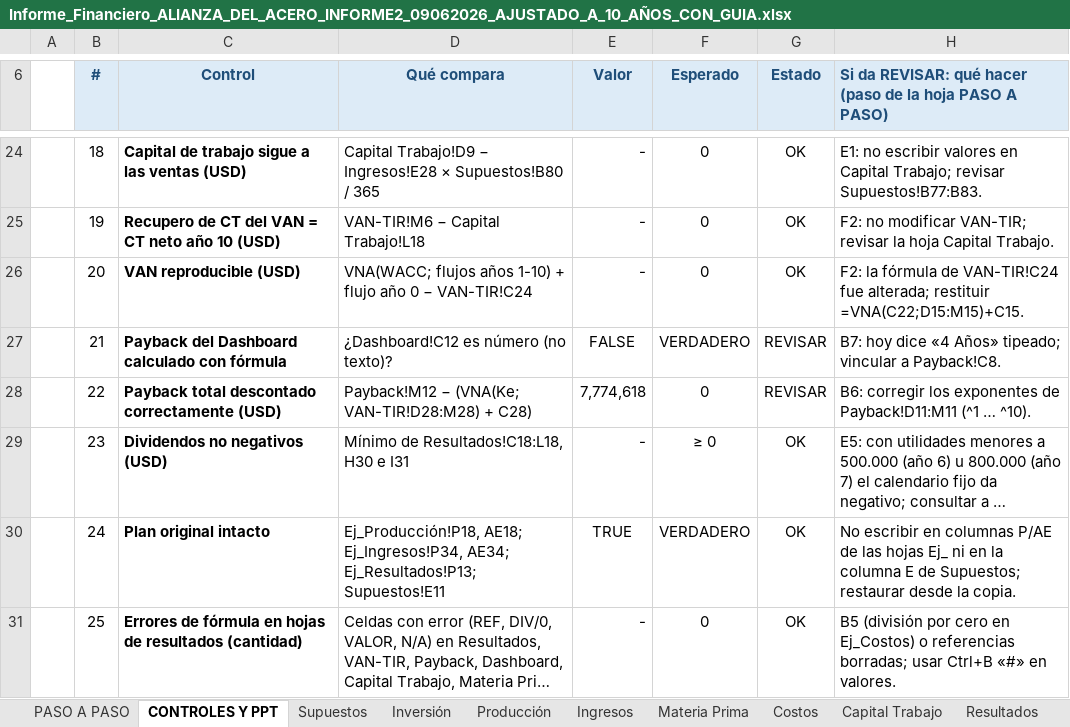
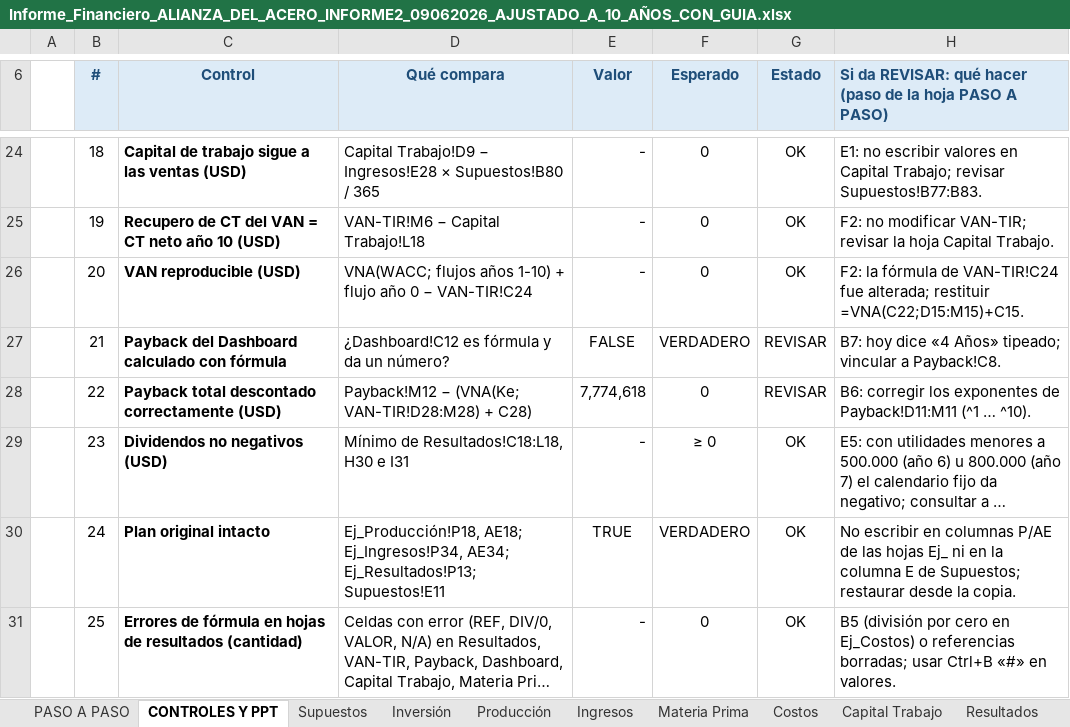
Before and after one commit to derlismorinigo97-maker/Plan-de-Negocios, an Excel workbook: alianza/Informe_Financiero_ALIANZA_DEL_ACERO_INFORME2_09062026_AJUSTADO_A_10_AÑOS_CON_GUIA.xlsx, sheet CONTROLES Y PPT, drawn as a sheet; only a part is shown, gaps mark what is left out; long unchanged cells end in …; values as stored, in another font and other column widths than the file's, no borders; conditional formats not drawn; the diff covers the shown part only; the diff names each change by its address in the sheet, - before the commit and + after, or states it on an @@ line.

```diff
--- a/alianza/Informe_Financiero_ALIANZA_DEL_ACERO_INFORME2_09062026_AJUSTADO_A_10_AÑOS_CON_GUIA.xlsx (sheet CONTROLES Y PPT)
+++ b/alianza/Informe_Financiero_ALIANZA_DEL_ACERO_INFORME2_09062026_AJUSTADO_A_10_AÑOS_CON_GUIA.xlsx (sheet CONTROLES Y PPT)
-D27 (Qué compara): ¿Dashboard!C12 es número (no texto)?
+D27 (Qué compara): ¿Dashboard!C12 es fórmula y da un número?
```
Also changed, not shown: 2 added rows, 1 removed row and 33 edited cells elsewhere in this sheet, sheet PASO A PASO, formulas that keep their value, 1 other file.
